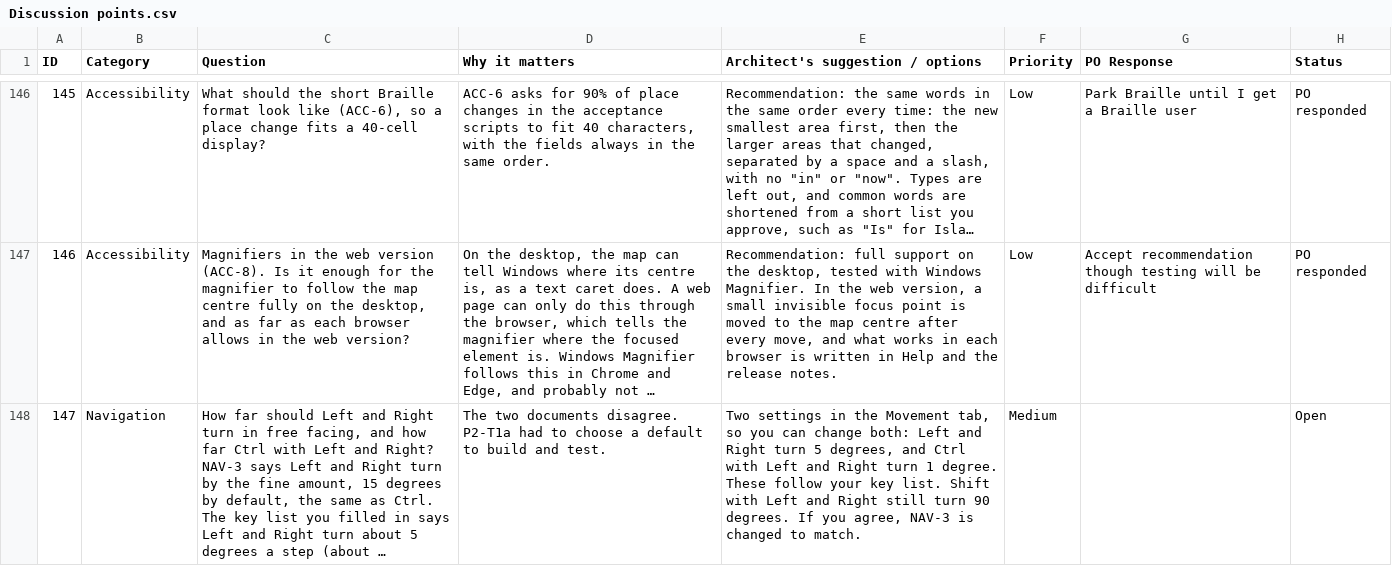
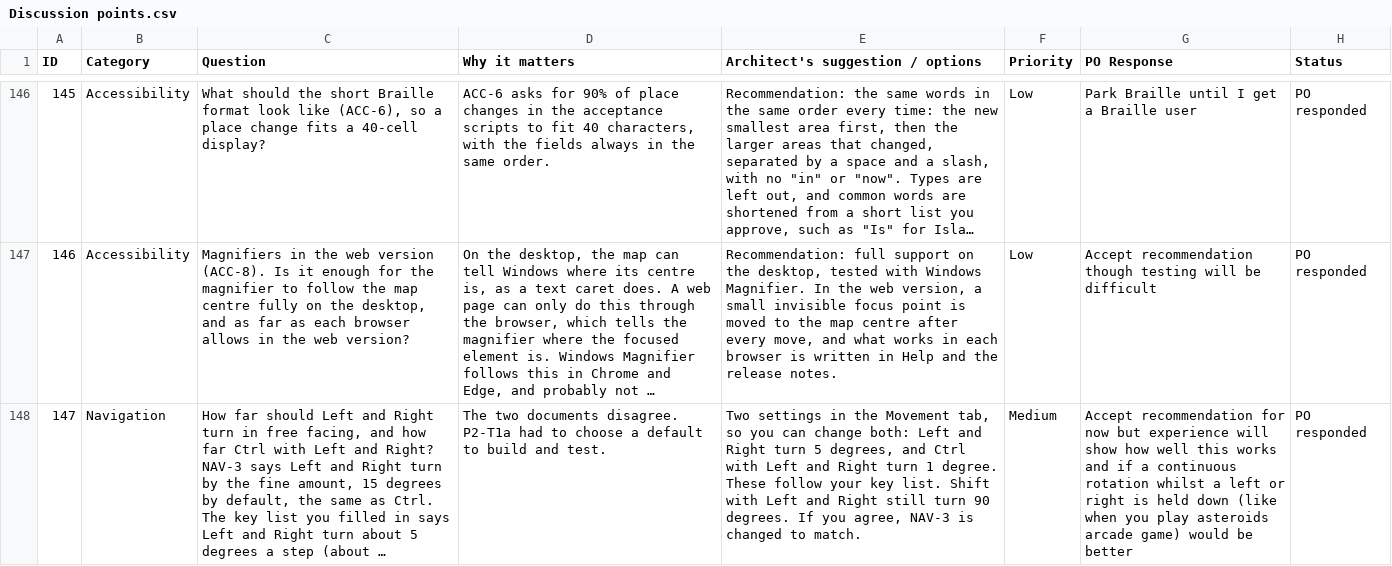
Before and after one commit to Chessel85/TobyMap, a CSV file: docs/design/Discussion points.csv, drawn as a sheet; only a part is shown, gaps mark what is left out; long unchanged cells end in …; the diff names each change by its address in the sheet, - before the commit and + after, or states it on an @@ line.

```diff
--- a/docs/design/Discussion points.csv
+++ b/docs/design/Discussion points.csv
-G148 (PO Response): (empty)
+G148 (PO Response): Accept recommendation for now but experience will show how well this works and if a continuous rotation whilst a left or right is held down (like when you play asteroids arcade game) would be better
-H148 (Status): Open
+H148 (Status): PO responded
```
Also changed, not shown: 16 other files.
